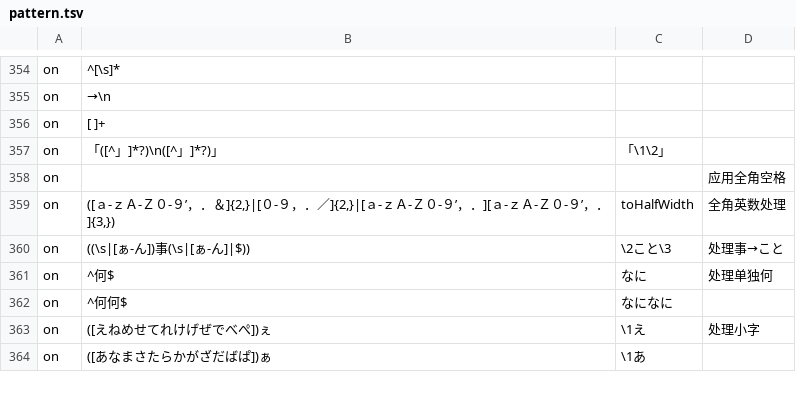
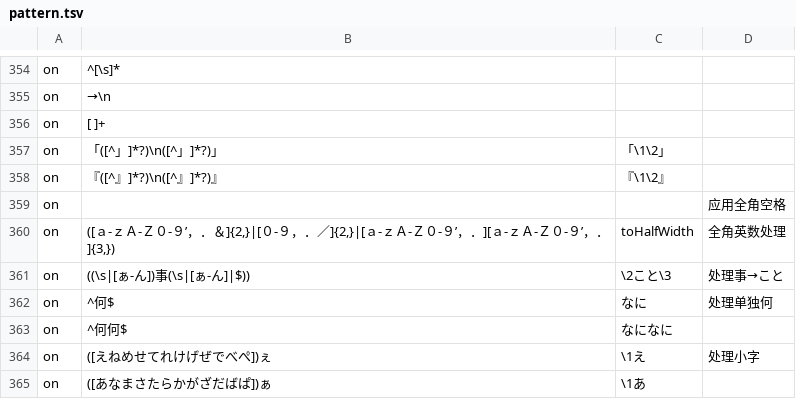
Before and after one commit to Nekomoekissaten-SUB/nekomoe-jp-formatter, a TSV file: dist/pattern.tsv, drawn as a sheet; only a part is shown, gaps mark what is left out; the diff names each change by its address in the sheet, - before the commit and + after, or states it on an @@ line.

Commit message:
添加双引号

```diff
--- a/dist/pattern.tsv
+++ b/dist/pattern.tsv
+row 358: on | 『([^』]*?)\n([^』]*?)』 | 『\1\2』
```
